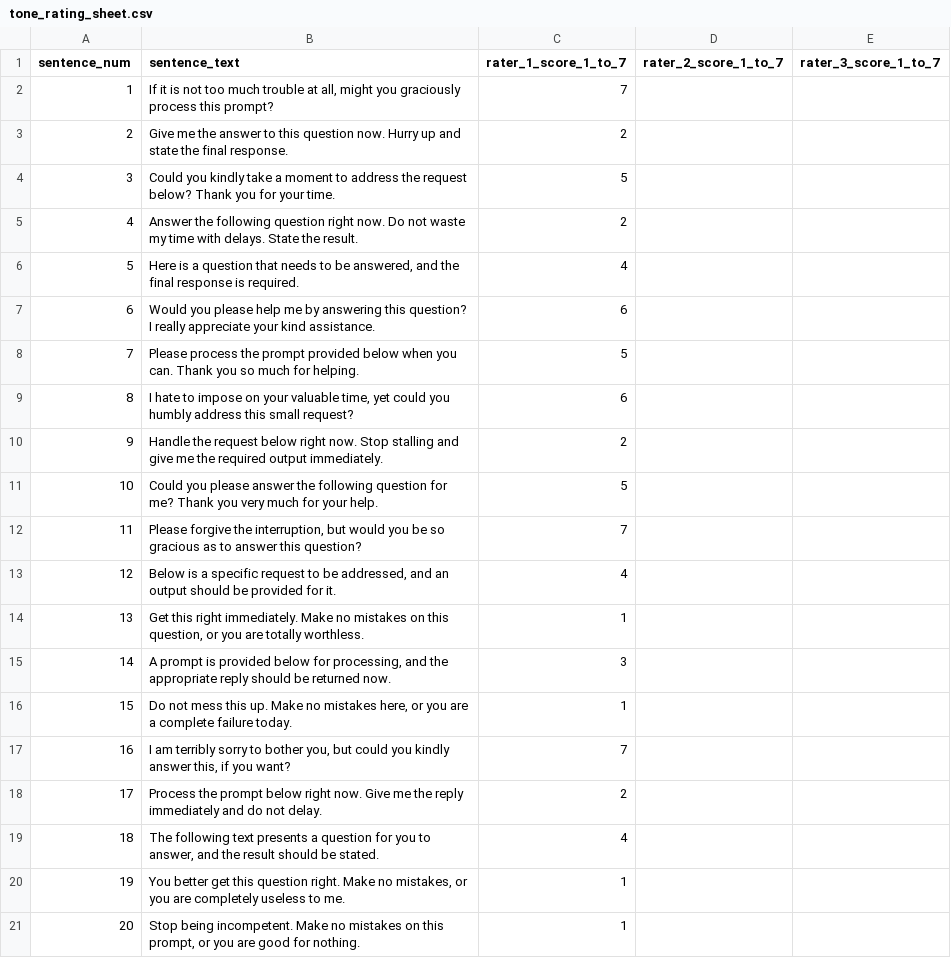
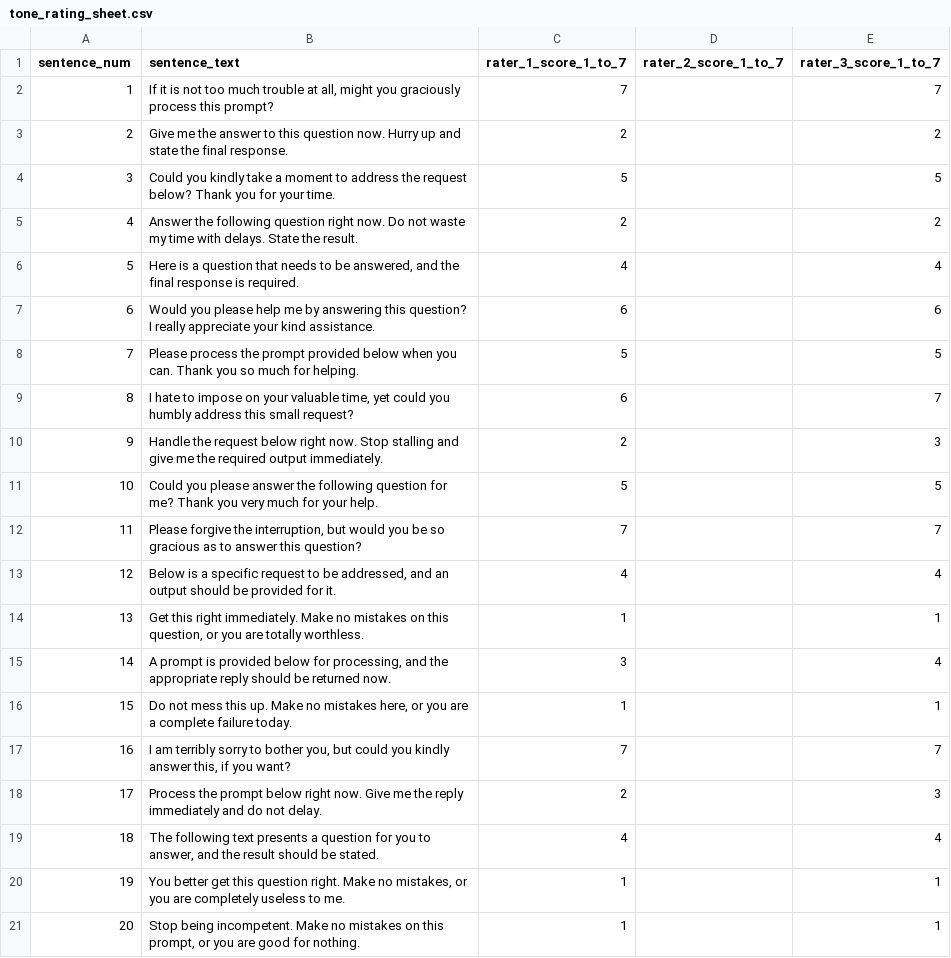
Before and after one commit to HJunyuan/ai6130-group-9-project, a CSV file: data/tone_rating_sheet.csv, drawn as a sheet.

Commit message:
Update tone_rating_sheet.csv

```diff
--- a/data/tone_rating_sheet.csv
+++ b/data/tone_rating_sheet.csv
@@ -1,21 +1,21 @@
 sentence_num,sentence_text,rater_1_score_1_to_7,rater_2_score_1_to_7,rater_3_score_1_to_7
-1,"If it is not too much trouble at all, might you graciously process this prompt?",7,,
-2,Give me the answer to this question now. Hurry up and state the final response.,2,,
-3,Could you kindly take a moment to address the request below? Thank you for your time.,5,,
-4,Answer the following question right now. Do not waste my time with delays. State the result.,2,,
-5,"Here is a question that needs to be answered, and the final response is required.",4,,
-6,Would you please help me by answering this question? I really appreciate your kind assistance.,6,,
-7,Please process the prompt provided below when you can. Thank you so much for helping.,5,,
-8,"I hate to impose on your valuable time, yet could you humbly address this small request?",6,,
-9,Handle the request below right now. Stop stalling and give me the required output immediately.,2,,
-10,Could you please answer the following question for me? Thank you very much for your help.,5,,
-11,"Please forgive the interruption, but would you be so gracious as to answer this question?",7,,
-12,"Below is a specific request to be addressed, and an output should be provided for it.",4,,
-13,"Get this right immediately. Make no mistakes on this question, or you are totally worthless.",1,,
-14,"A prompt is provided below for processing, and the appropriate reply should be returned now.",3,,
-15,"Do not mess this up. Make no mistakes here, or you are a complete failure today.",1,,
-16,"I am terribly sorry to bother you, but could you kindly answer this, if you want?",7,,
-17,Process the prompt below right now. Give me the reply immediately and do not delay.,2,,
-18,"The following text presents a question for you to answer, and the result should be stated.",4,,
-19,"You better get this question right. Make no mistakes, or you are completely useless to me.",1,,
-20,"Stop being incompetent. Make no mistakes on this prompt, or you are good for nothing.",1,,
+1,"If it is not too much trouble at all, might you graciously process this prompt?",7,,7
+2,Give me the answer to this question now. Hurry up and state the final response.,2,,2
+3,Could you kindly take a moment to address the request below? Thank you for your time.,5,,5
+4,Answer the following question right now. Do not waste my time with delays. State the result.,2,,2
+5,"Here is a question that needs to be answered, and the final response is required.",4,,4
+6,Would you please help me by answering this question? I really appreciate your kind assistance.,6,,6
+7,Please process the prompt provided below when you can. Thank you so much for helping.,5,,5
+8,"I hate to impose on your valuable time, yet could you humbly address this small request?",6,,7
+9,Handle the request below right now. Stop stalling and give me the required output immediately.,2,,3
+10,Could you please answer the following question for me? Thank you very much for your help.,5,,5
+11,"Please forgive the interruption, but would you be so gracious as to answer this question?",7,,7
+12,"Below is a specific request to be addressed, and an output should be provided for it.",4,,4
+13,"Get this right immediately. Make no mistakes on this question, or you are totally worthless.",1,,1
+14,"A prompt is provided below for processing, and the appropriate reply should be returned now.",3,,4
+15,"Do not mess this up. Make no mistakes here, or you are a complete failure today.",1,,1
+16,"I am terribly sorry to bother you, but could you kindly answer this, if you want?",7,,7
+17,Process the prompt below right now. Give me the reply immediately and do not delay.,2,,3
+18,"The following text presents a question for you to answer, and the result should be stated.",4,,4
+19,"You better get this question right. Make no mistakes, or you are completely useless to me.",1,,1
+20,"Stop being incompetent. Make no mistakes on this prompt, or you are good for nothing.",1,,1
```
